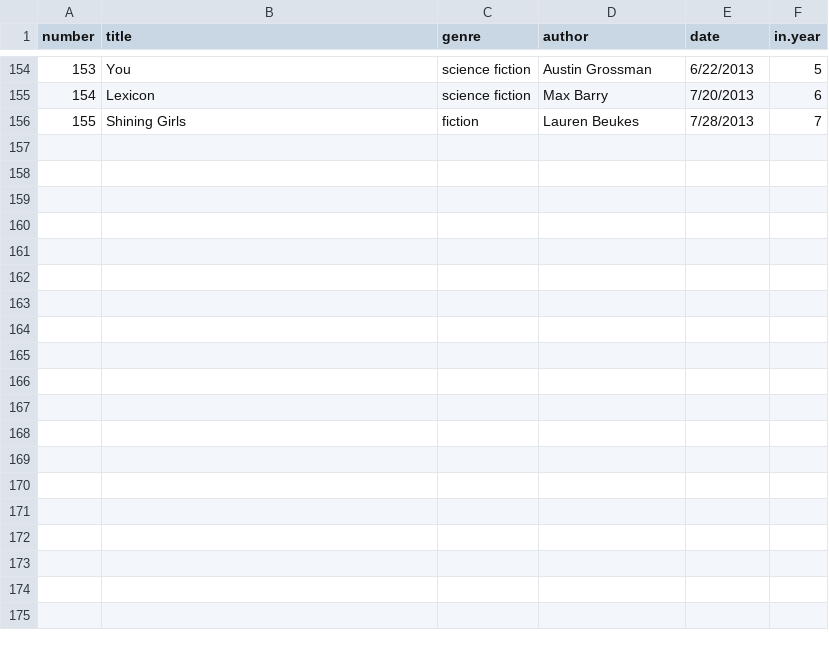
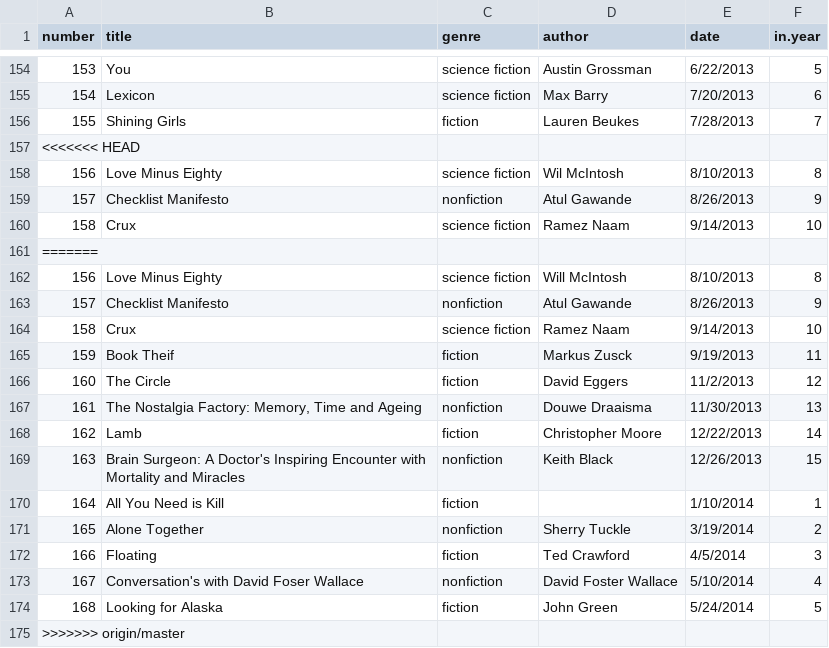
Before and after one commit to neuropil/BooksWords_Analysis, a CSV file: FinishedBooks.csv, drawn as a sheet; only a part is shown, gaps mark what is left out.

Commit message:
Merge remote-tracking branch 'origin/master'
Conflicts:
	FinishedBooks.csv
	Pages_per_day.csv

bad idea

```diff
--- a/FinishedBooks.csv
+++ b/FinishedBooks.csv
@@ -156 +156,20 @@ number,title,genre,author,date,in.year
 155,Shining Girls,fiction,Lauren Beukes,7/28/2013,7
+<<<<<<< HEAD
+156,Love Minus Eighty,science fiction,Wil McIntosh,8/10/2013,8
+157,Checklist Manifesto,nonfiction,Atul Gawande,8/26/2013,9
+158,Crux,science fiction,Ramez Naam,9/14/2013,10
+=======
+156,Love Minus Eighty,science fiction,Will McIntosh,8/10/2013,8
+157,Checklist Manifesto,nonfiction,Atul Gawande,8/26/2013,9
+158,Crux,science fiction,Ramez Naam,9/14/2013,10
+159,Book Theif,fiction,Markus Zusck,9/19/2013,11
+160,The Circle,fiction,David Eggers,11/2/2013,12
+161,"The Nostalgia Factory: Memory, Time and Ageing",nonfiction,Douwe Draaisma,11/30/2013,13
+162,Lamb,fiction,Christopher Moore,12/22/2013,14
+163,Brain Surgeon: A Doctor's Inspiring Encounter with Mortality and Miracles,nonfiction,Keith Black,12/26/2013,15
+164,All You Need is Kill,fiction,,1/10/2014,1
+165,Alone Together,nonfiction,Sherry Tuckle,3/19/2014,2
+166,Floating,fiction,Ted Crawford,4/5/2014,3
+167,Conversation's with David Foser Wallace,nonfiction,David Foster Wallace,5/10/2014,4
+168,Looking for Alaska,fiction,John Green,5/24/2014,5
+>>>>>>> origin/master
```
Also changed, not shown: 1 other file.
